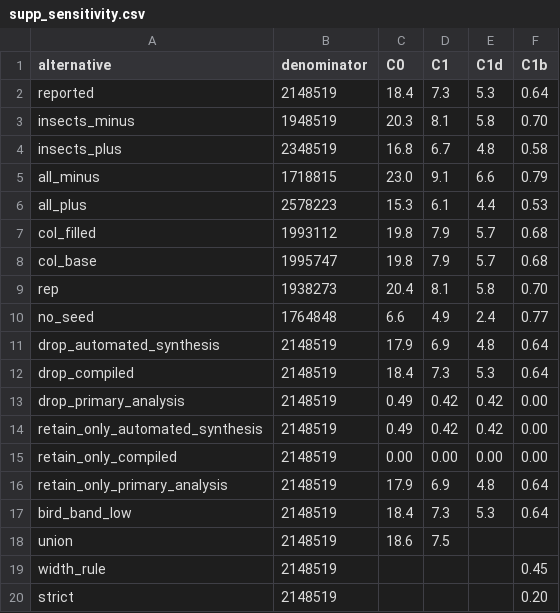
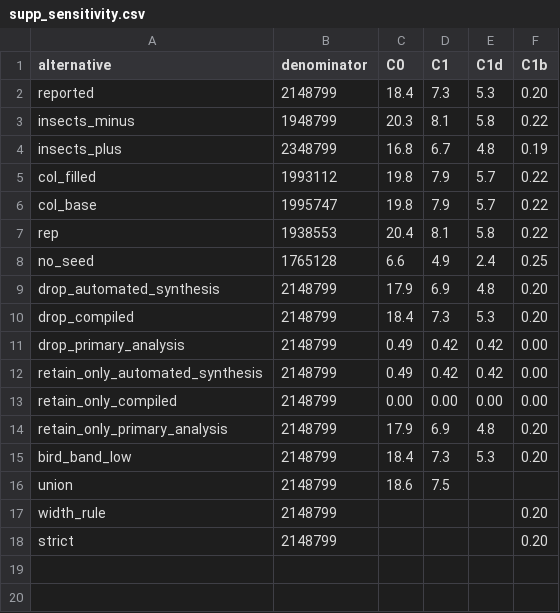
Before and after one commit to franciscorichter/phylo-species-atlas, a CSV file: paper/supp_sensitivity.csv, drawn as a sheet.

```diff
--- a/paper/supp_sensitivity.csv
+++ b/paper/supp_sensitivity.csv
@@ -1,20 +1,18 @@
 alternative,denominator,C0,C1,C1d,C1b
-reported,2148519,18.4,7.3,5.3,0.64
-insects_minus,1948519,20.3,8.1,5.8,0.70
-insects_plus,2348519,16.8,6.7,4.8,0.58
-all_minus,1718815,23.0,9.1,6.6,0.79
-all_plus,2578223,15.3,6.1,4.4,0.53
-col_filled,1993112,19.8,7.9,5.7,0.68
-col_base,1995747,19.8,7.9,5.7,0.68
-rep,1938273,20.4,8.1,5.8,0.70
-no_seed,1764848,6.6,4.9,2.4,0.77
-drop_automated_synthesis,2148519,17.9,6.9,4.8,0.64
-drop_compiled,2148519,18.4,7.3,5.3,0.64
-drop_primary_analysis,2148519,0.49,0.42,0.42,0.00
-retain_only_automated_synthesis,2148519,0.49,0.42,0.42,0.00
-retain_only_compiled,2148519,0.00,0.00,0.00,0.00
-retain_only_primary_analysis,2148519,17.9,6.9,4.8,0.64
-bird_band_low,2148519,18.4,7.3,5.3,0.64
-union,2148519,18.6,7.5,,
-width_rule,2148519,,,,0.45
-strict,2148519,,,,0.20
+reported,2148799,18.4,7.3,5.3,0.20
+insects_minus,1948799,20.3,8.1,5.8,0.22
+insects_plus,2348799,16.8,6.7,4.8,0.19
+col_filled,1993112,19.8,7.9,5.7,0.22
+col_base,1995747,19.8,7.9,5.7,0.22
+rep,1938553,20.4,8.1,5.8,0.22
+no_seed,1765128,6.6,4.9,2.4,0.25
+drop_automated_synthesis,2148799,17.9,6.9,4.8,0.20
+drop_compiled,2148799,18.4,7.3,5.3,0.20
+drop_primary_analysis,2148799,0.49,0.42,0.42,0.00
+retain_only_automated_synthesis,2148799,0.49,0.42,0.42,0.00
+retain_only_compiled,2148799,0.00,0.00,0.00,0.00
+retain_only_primary_analysis,2148799,17.9,6.9,4.8,0.20
+bird_band_low,2148799,18.4,7.3,5.3,0.20
+union,2148799,18.6,7.5,,
+width_rule,2148799,,,,0.20
+strict,2148799,,,,0.20
```
Also changed, not shown: paper/coverage_per_partition.csv, paper/crown_ages.csv, 54 other files.
